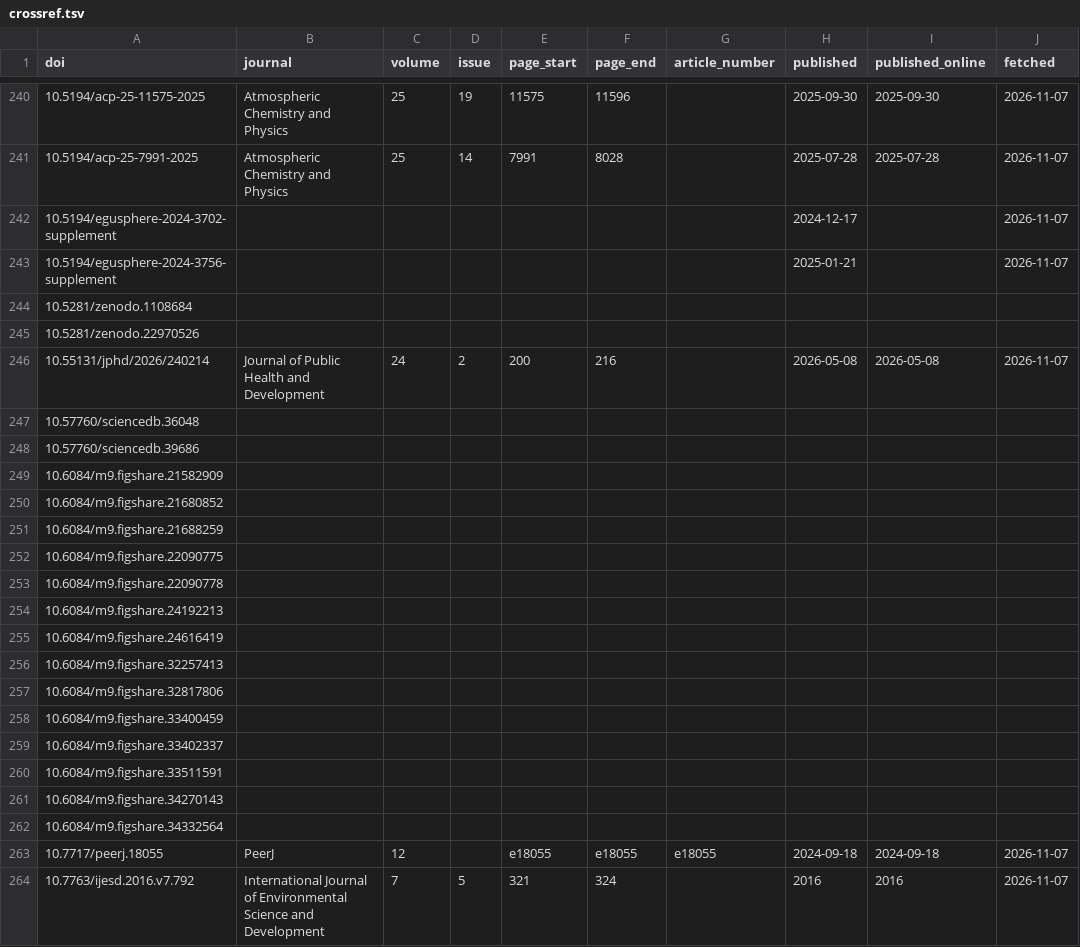
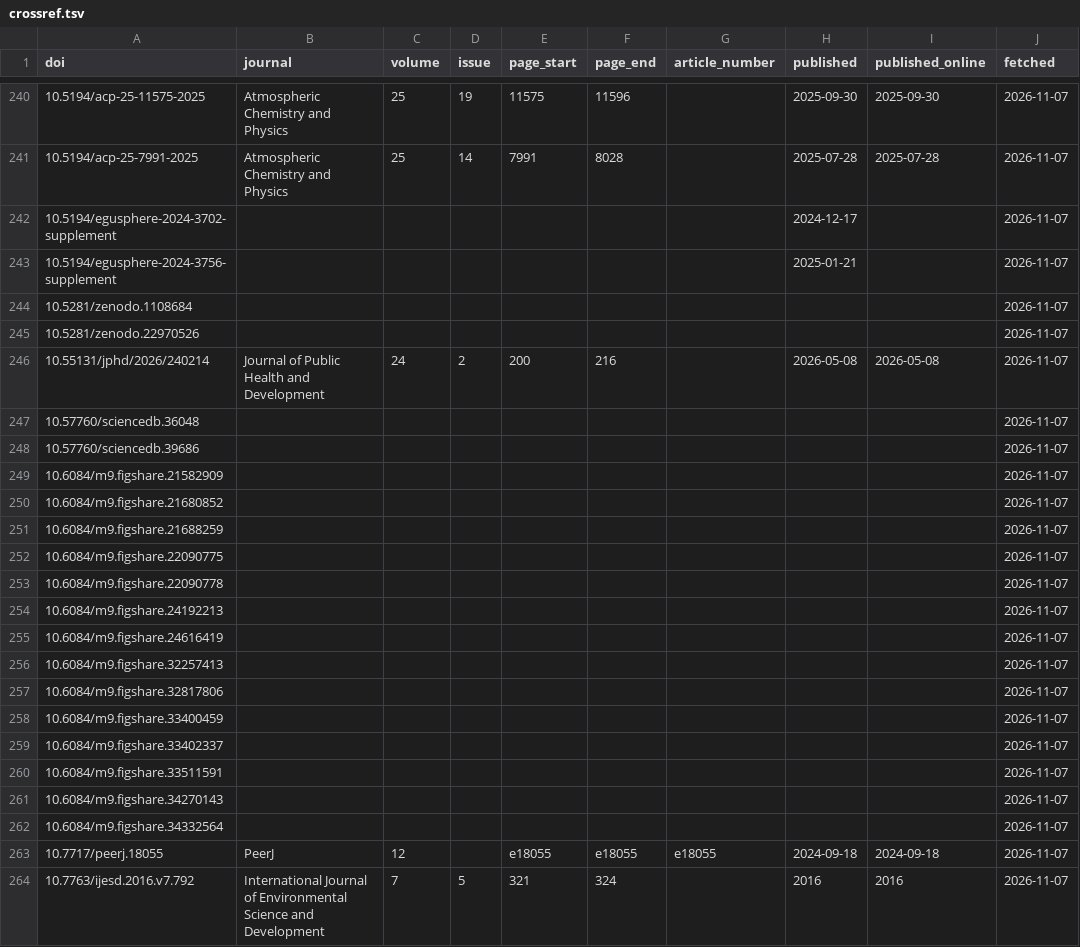
Before and after one commit to smalltee2/seen-faculty-screening, a TSV file: data/crossref.tsv, drawn as a sheet; only a part is shown, gaps mark what is left out; the diff covers the shown part only.

```diff
--- a/data/crossref.tsv
+++ b/data/crossref.tsv
@@ -243,21 +243,21 @@ doi	journal	volume	issue	page_start	page_end	article_number	published	published_
 10.5194/egusphere-2024-3756-supplement							2025-01-21		2026-11-07
-10.5281/zenodo.1108684									
-10.5281/zenodo.22970526									
+10.5281/zenodo.1108684									2026-11-07
+10.5281/zenodo.22970526									2026-11-07
 10.55131/jphd/2026/240214	Journal of Public Health and Development	24	2	200	216		2026-05-08	2026-05-08	2026-11-07
-10.57760/sciencedb.36048									
-10.57760/sciencedb.39686									
-10.6084/m9.figshare.21582909									
-10.6084/m9.figshare.21680852									
-10.6084/m9.figshare.21688259									
-10.6084/m9.figshare.22090775									
-10.6084/m9.figshare.22090778									
-10.6084/m9.figshare.24192213									
-10.6084/m9.figshare.24616419									
-10.6084/m9.figshare.32257413									
-10.6084/m9.figshare.32817806									
-10.6084/m9.figshare.33400459									
-10.6084/m9.figshare.33402337									
-10.6084/m9.figshare.33511591									
-10.6084/m9.figshare.34270143									
-10.6084/m9.figshare.34332564									
+10.57760/sciencedb.36048									2026-11-07
+10.57760/sciencedb.39686									2026-11-07
+10.6084/m9.figshare.21582909									2026-11-07
+10.6084/m9.figshare.21680852									2026-11-07
+10.6084/m9.figshare.21688259									2026-11-07
+10.6084/m9.figshare.22090775									2026-11-07
+10.6084/m9.figshare.22090778									2026-11-07
+10.6084/m9.figshare.24192213									2026-11-07
+10.6084/m9.figshare.24616419									2026-11-07
+10.6084/m9.figshare.32257413									2026-11-07
+10.6084/m9.figshare.32817806									2026-11-07
+10.6084/m9.figshare.33400459									2026-11-07
+10.6084/m9.figshare.33402337									2026-11-07
+10.6084/m9.figshare.33511591									2026-11-07
+10.6084/m9.figshare.34270143									2026-11-07
+10.6084/m9.figshare.34332564									2026-11-07
 10.7717/peerj.18055	PeerJ	12		e18055	e18055	e18055	2024-09-18	2024-09-18	2026-11-07
```
Also changed, not shown: 11 edited cells elsewhere in this file.
